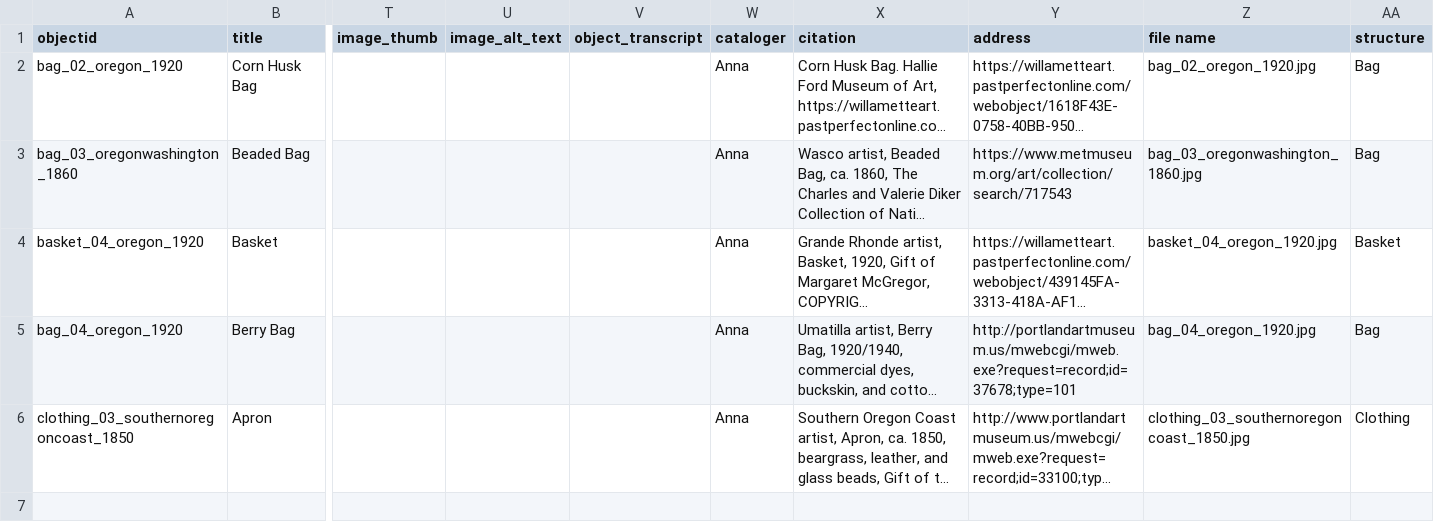
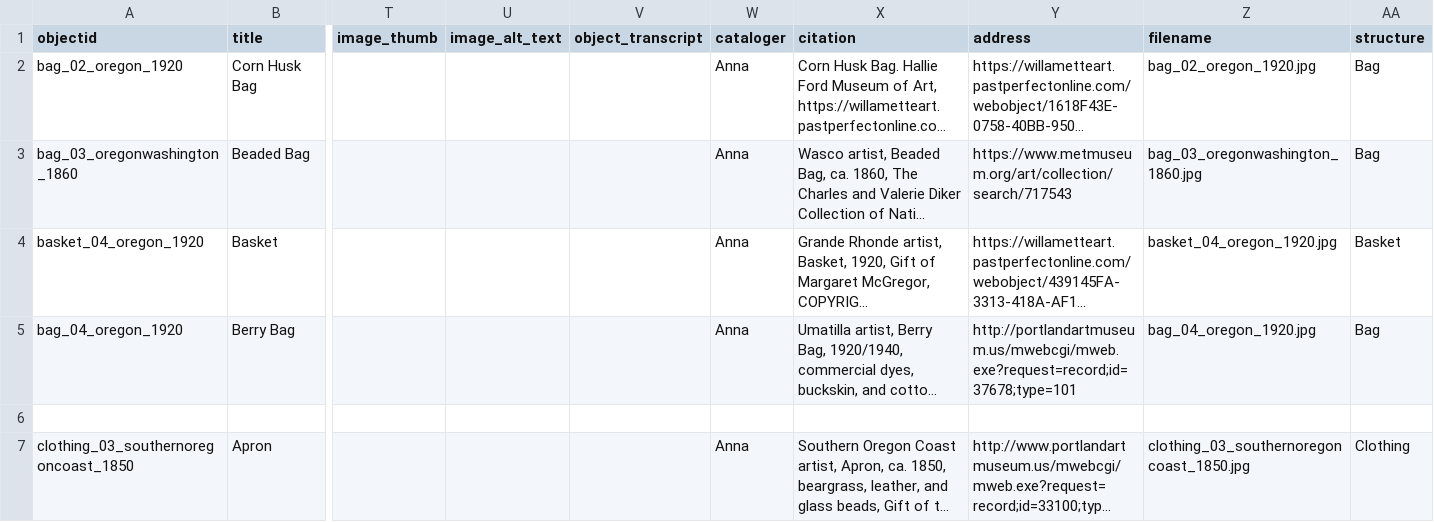
Before and after one commit to LIBDSCI350m-Fall25/wallin-demo, a CSV file: _data/wallin-demo.csv, drawn as a sheet; only a part is shown, gaps mark what is left out; long unchanged cells end in …; rows hold the shown columns only; the diff names each change by its address in the sheet, - before the commit and + after, or states it on an @@ line.

Commit message:
Update wallin-demo.csv
fixing filename

```diff
--- a/_data/wallin-demo.csv
+++ b/_data/wallin-demo.csv
-Z1: file name
+Z1: filename
+row 6: (empty)
```
